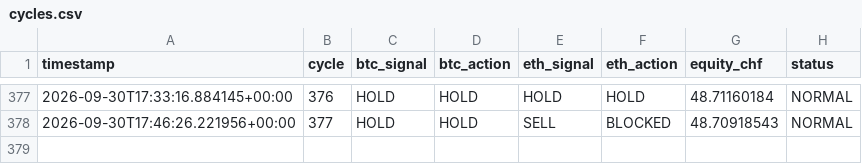
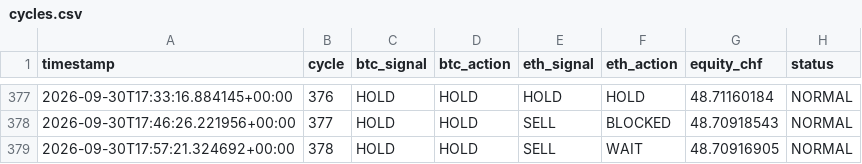
Before and after one commit to quitopiso-sys/agent001-test, a CSV file: cycles.csv, drawn as a sheet; only a part is shown, gaps mark what is left out.

Commit message:
AGENT-001 cycle 2026-09-30 17:57 UTC

```diff
--- a/cycles.csv
+++ b/cycles.csv
@@ -378 +378,2 @@ timestamp,cycle,btc_signal,btc_action,eth_signal,eth_action,equity_chf,status
 2026-09-30T17:46:26.221956+00:00,377,HOLD,HOLD,SELL,BLOCKED,48.70918543,NORMAL
+2026-09-30T17:57:21.324692+00:00,378,HOLD,HOLD,SELL,WAIT,48.70916905,NORMAL
```
Also changed, not shown: 4 other files.
